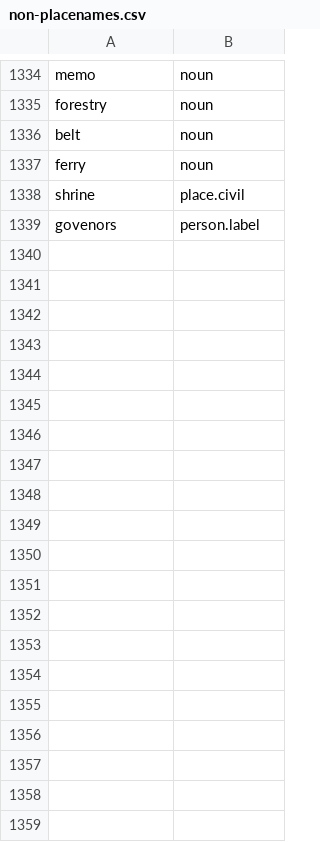
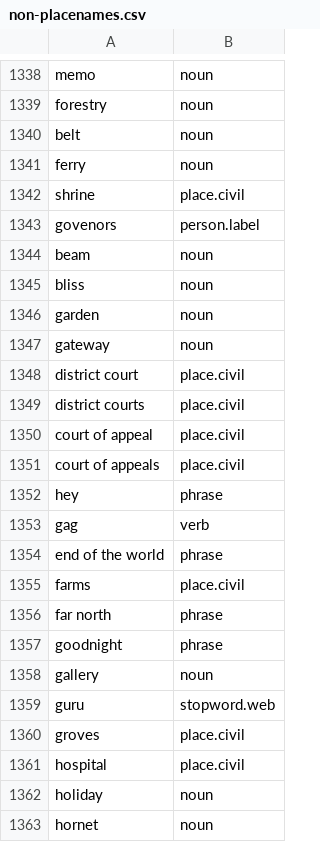
Before and after one commit to OpenSextant/Xponents, a CSV file: solr/gazetteer/conf/filters/non-placenames.csv, drawn as a sheet; only a part is shown, gaps mark what is left out; the diff covers the shown part only; the diff names each change by its address in the sheet, - before the commit and + after, or states it on an @@ line.

Commit message:
just more non placenames

```diff
--- a/solr/gazetteer/conf/filters/non-placenames.csv
+++ b/solr/gazetteer/conf/filters/non-placenames.csv
+row 1344: beam | noun
+row 1345: bliss | noun
+row 1346: garden | noun
+row 1347: gateway | noun
+row 1348: district court | place.civil
+row 1349: district courts | place.civil
+row 1350: court of appeal | place.civil
+row 1351: court of appeals | place.civil
+row 1352: hey | phrase
+row 1353: gag | verb
+row 1354: end of the world | phrase
+row 1355: farms | place.civil
+row 1356: far north | phrase
+row 1357: goodnight | phrase
+row 1358: gallery | noun
+row 1359: guru | stopword.web
+row 1360: groves | place.civil
+row 1361: hospital | place.civil
+row 1362: holiday | noun
+row 1363: hornet | noun
```
Also changed, not shown: 27 added rows elsewhere in this file, solr/gazetteer/conf/filters/non-placenames,acronym.csv, 1 other file.
